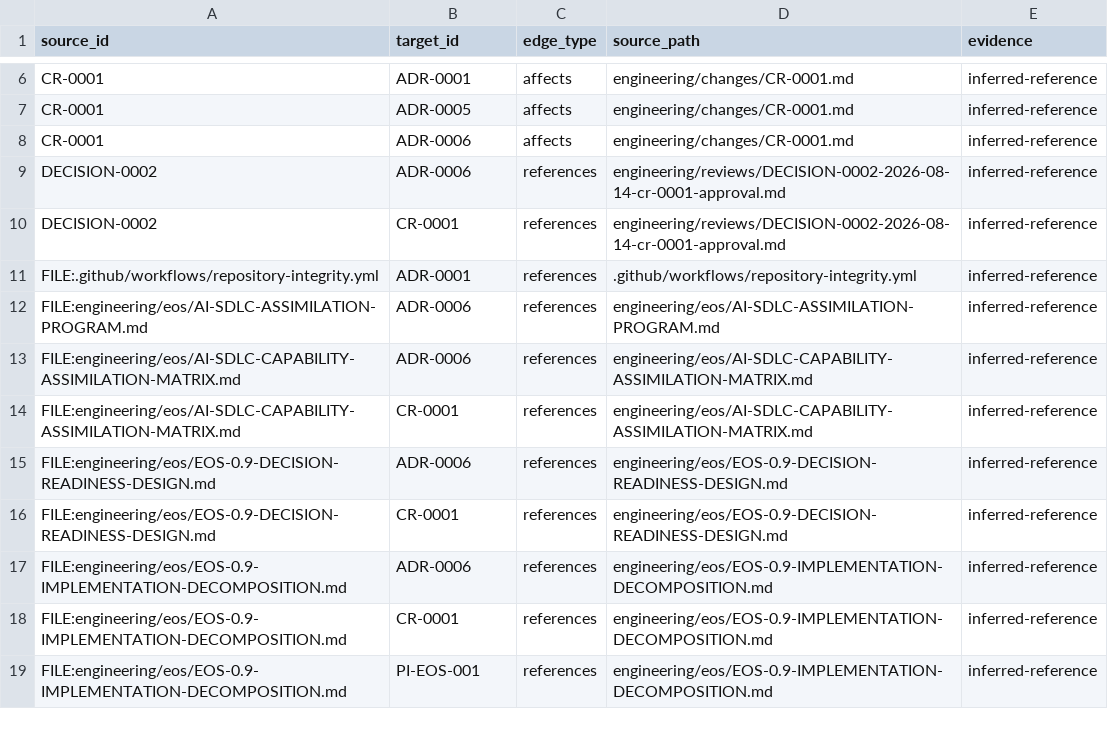
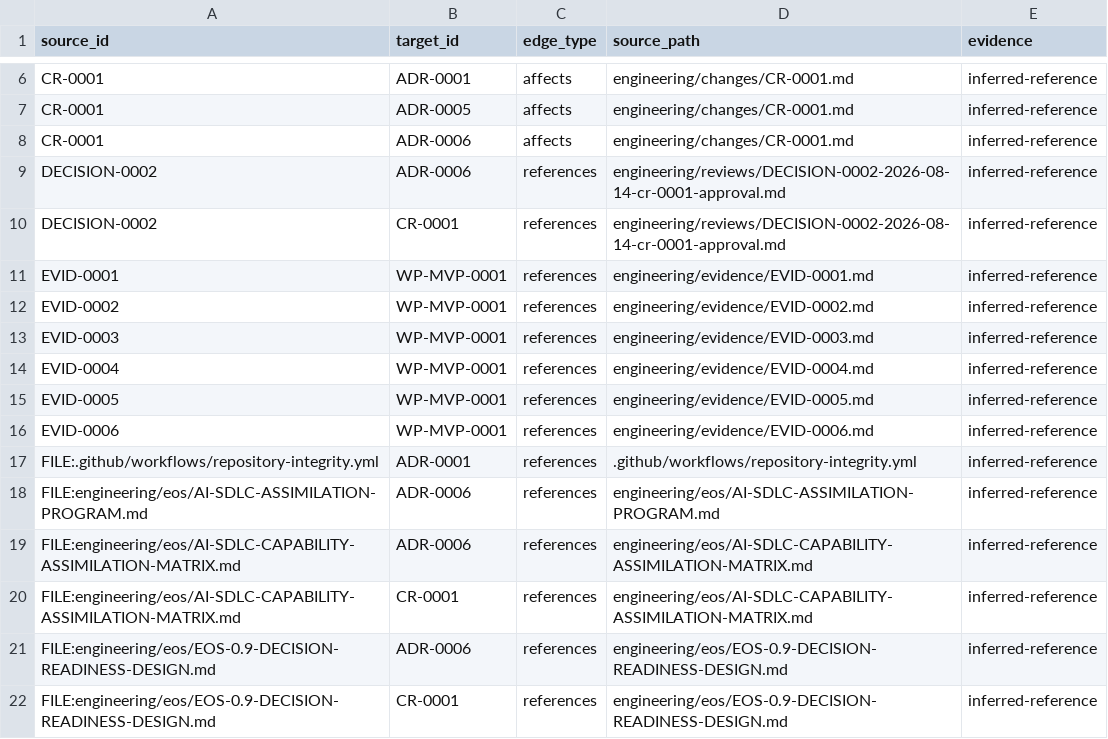
Before and after one commit to monad-framework/monad, a TSV file: .eos/trace-edges.tsv, drawn as a sheet; only a part is shown, gaps mark what is left out; the shorter side is filled out with more unchanged rows.

```diff
--- a/.eos/trace-edges.tsv
+++ b/.eos/trace-edges.tsv
@@ -10,2 +10,8 @@ DECISION-0002	ADR-0006	references	engineering/reviews/DECISION-0002-2026-08-14-c
 DECISION-0002	CR-0001	references	engineering/reviews/DECISION-0002-2026-08-14-cr-0001-approval.md	inferred-reference
+EVID-0001	WP-MVP-0001	references	engineering/evidence/EVID-0001.md	inferred-reference
+EVID-0002	WP-MVP-0001	references	engineering/evidence/EVID-0002.md	inferred-reference
+EVID-0003	WP-MVP-0001	references	engineering/evidence/EVID-0003.md	inferred-reference
+EVID-0004	WP-MVP-0001	references	engineering/evidence/EVID-0004.md	inferred-reference
+EVID-0005	WP-MVP-0001	references	engineering/evidence/EVID-0005.md	inferred-reference
+EVID-0006	WP-MVP-0001	references	engineering/evidence/EVID-0006.md	inferred-reference
 FILE:.github/workflows/repository-integrity.yml	ADR-0001	references	.github/workflows/repository-integrity.yml	inferred-reference
```
Also changed, not shown: .eos/artifacts.tsv, .eos/work-packets.tsv, 40 other files.
